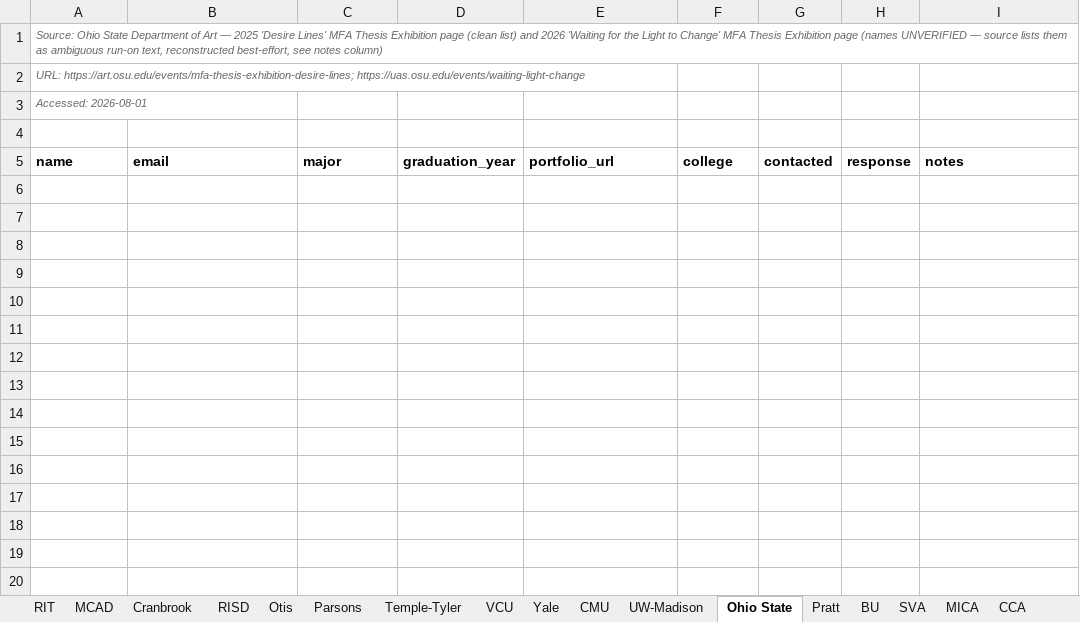
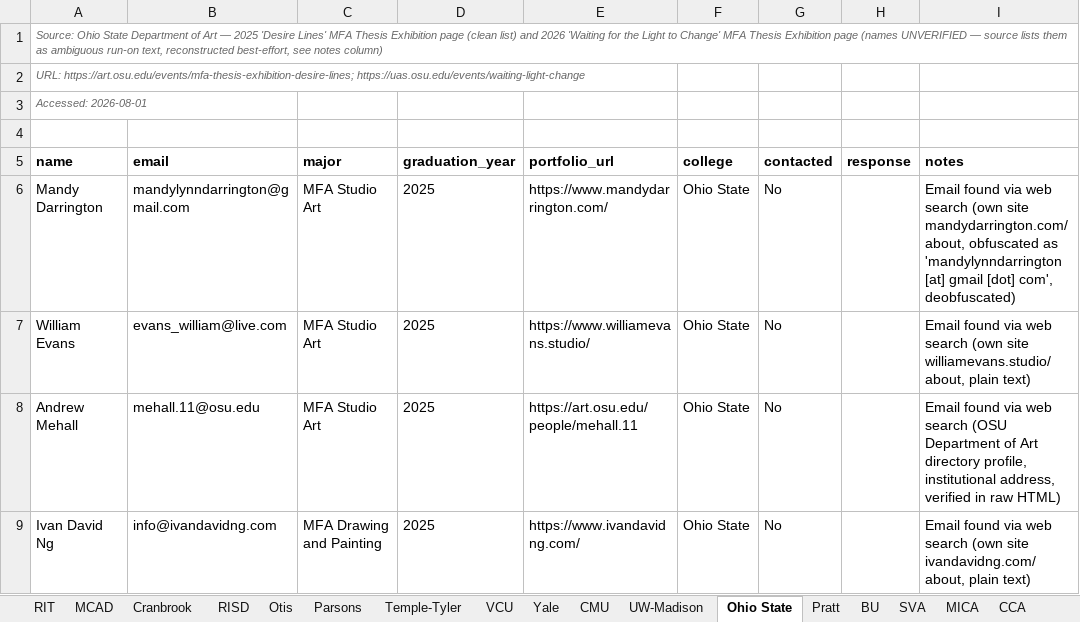
Before and after one commit to fufuman/opportunities-hub-scraper, an Excel workbook: Dezi Art Prize Student Data Scraping/master_students_with_email.xlsx, sheet Ohio State, drawn as a sheet; values as stored, in another font and other column widths than the file's, no borders; the diff names each change by its address in the sheet, - before the commit and + after, or states it on an @@ line.

```diff
--- a/Dezi Art Prize Student Data Scraping/master_students_with_email.xlsx (sheet Ohio State)
+++ b/Dezi Art Prize Student Data Scraping/master_students_with_email.xlsx (sheet Ohio State)
+row 6: Mandy Darrington | mandylynndarrington@gmail.com | MFA Studio Art | 2025 | https://www.mandydarrington.com/ | Ohio State | No |  | Email found via web search (own site mandydarrington.com/about, obfuscated as 'mandylynndarrington [at] gmail [dot] com', deobfuscated)
+row 7: William Evans | evans_william@live.com | MFA Studio Art | 2025 | https://www.williamevans.studio/ | Ohio State | No |  | Email found via web search (own site williamevans.studio/about, plain text)
+row 8: Andrew Mehall | mehall.11@osu.edu | MFA Studio Art | 2025 | https://art.osu.edu/people/mehall.11 | Ohio State | No |  | Email found via web search (OSU Department of Art directory profile, institutional address, verified in raw HTML)
+row 9: Ivan David Ng | info@ivandavidng.com | MFA Drawing and Painting | 2025 | https://www.ivandavidng.com/ | Ohio State | No |  | Email found via web search (own site ivandavidng.com/about, plain text)
```
Also changed, not shown: Dezi Art Prize Student Data Scraping/master_students.xlsx, Dezi Art Prize Student Data Scraping/master_students_no_email.xlsx, 2 other files.
